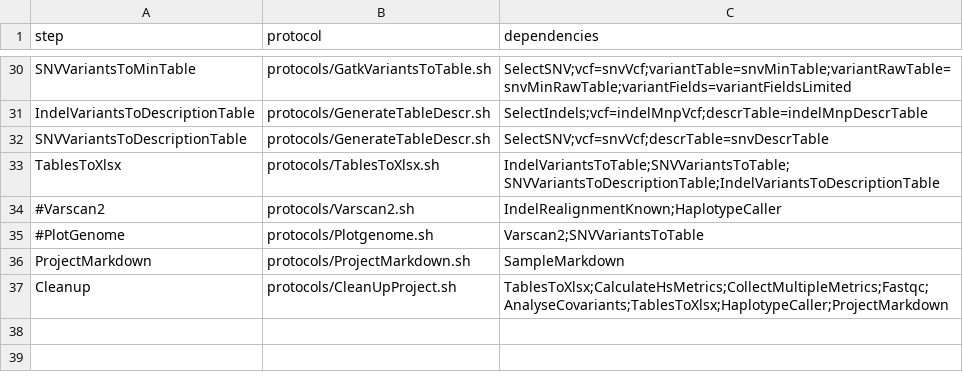
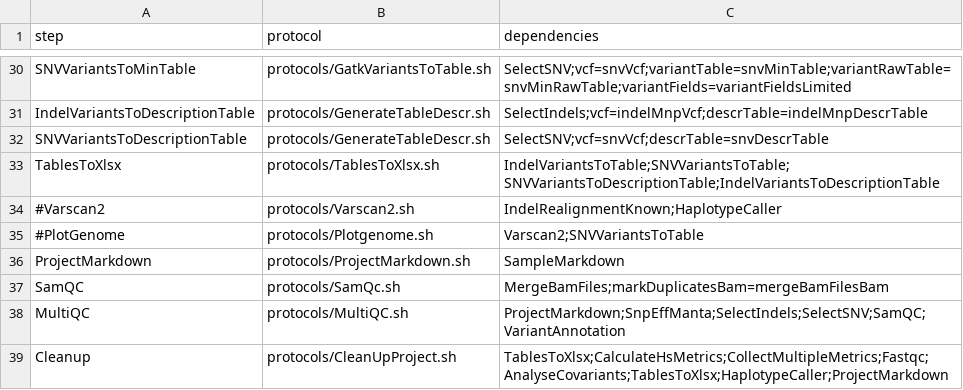
Before and after one commit to mmterpstra/molgenis-c5-TumorNormal, a CSV file: workflow_iont.csv, drawn as a sheet; only a part is shown, gaps mark what is left out; the diff names each change by its address in the sheet, - before the commit and + after, or states it on an @@ line.

Commit message:
- update samtoolsversion - update / fix iontorrent protocols - removal of *.finished to .Runworkflowgeneration - remove hardcoded paths from Combinevariants - update MultiQC.sh

```diff
--- a/workflow_iont.csv
+++ b/workflow_iont.csv
+row 37: SamQC | protocols/SamQc.sh | MergeBamFiles;markDuplicatesBam=mergeBamFilesBam
+row 38: MultiQC | protocols/MultiQC.sh | ProjectMarkdown;SnpEffManta;SelectIndels;SelectSNV;SamQC;VariantAnnotation
```
Also changed, not shown: peregrine.siteconfig.csv, umcg.siteconfig.csv, 4 other files.
